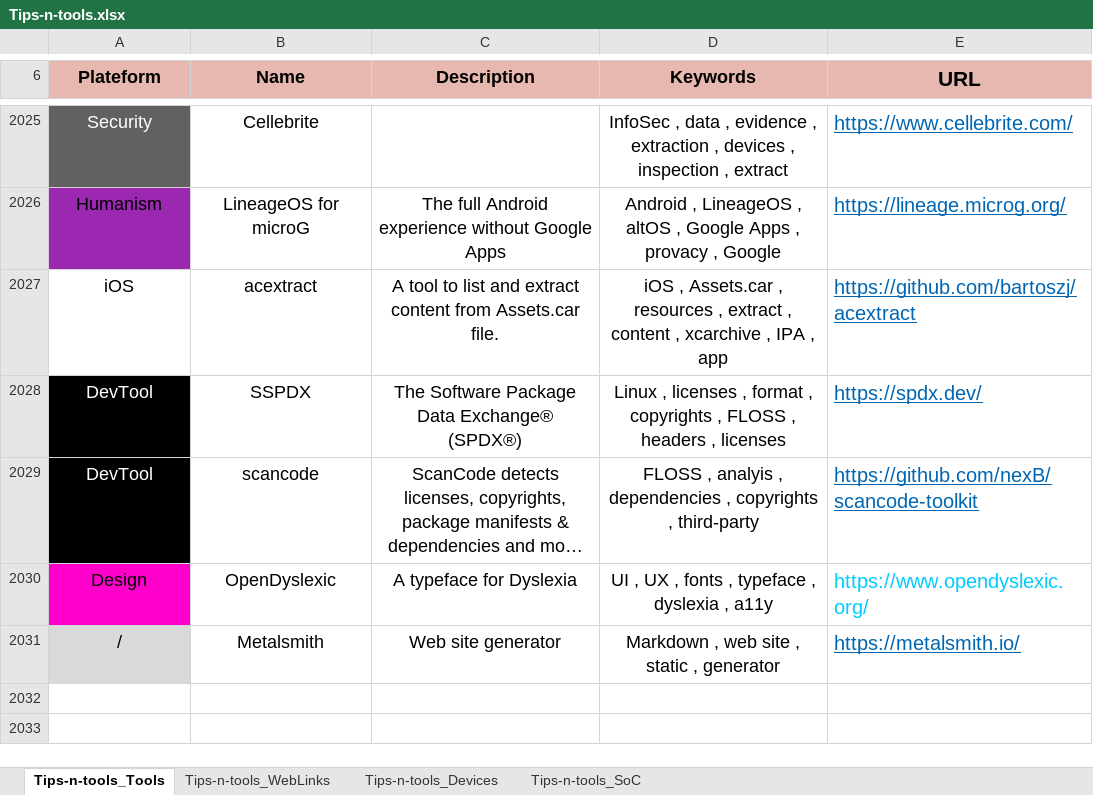
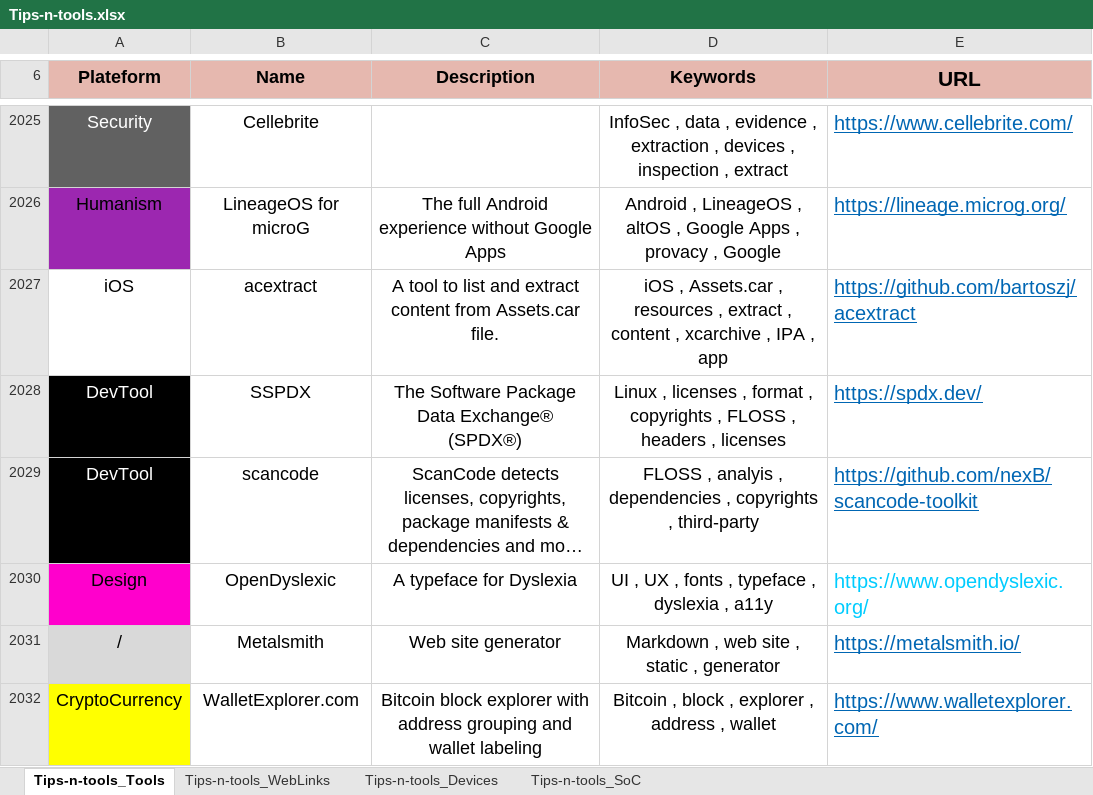
Before and after one commit to pylapp/Tips-tools, an Excel workbook: contents/Tips-n-tools.xlsx, sheet Tips-n-tools_Tools, drawn as a sheet; only a part is shown, gaps mark what is left out; long unchanged cells end in …; values as stored, in another font and other column widths than the file's, no borders; the diff names each change by its address in the sheet, - before the commit and + after, or states it on an @@ line.

```diff
--- a/contents/Tips-n-tools.xlsx (sheet Tips-n-tools_Tools)
+++ b/contents/Tips-n-tools.xlsx (sheet Tips-n-tools_Tools)
+row 2032: CryptoCurrency | WalletExplorer.com | Bitcoin block explorer with address grouping and wallet labeling | Bitcoin , block , explorer , address , wallet | https://www.walletexplorer.com/
```
Also changed, not shown: sheet Tips-n-tools_WebLinks, 8 other files.
